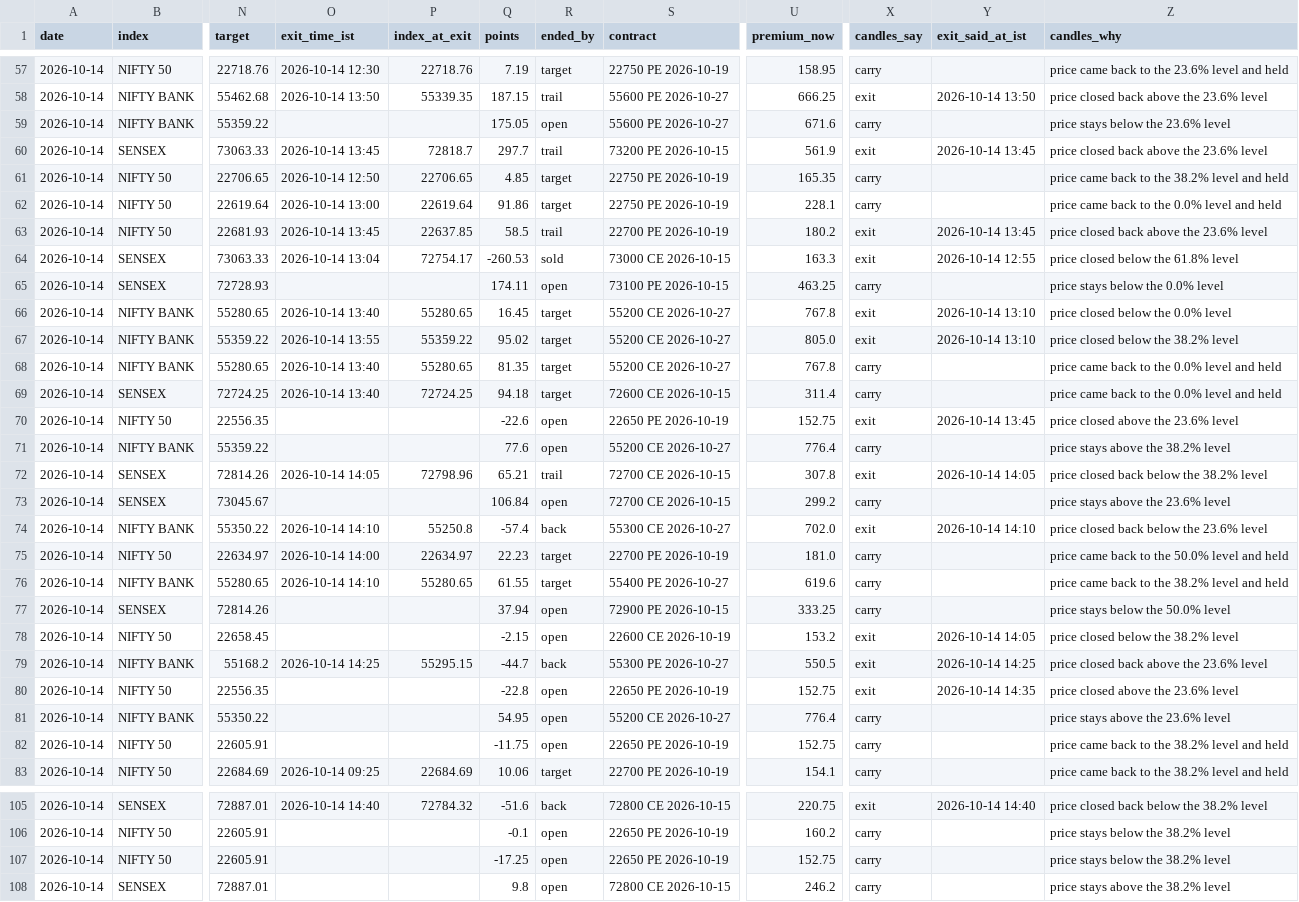
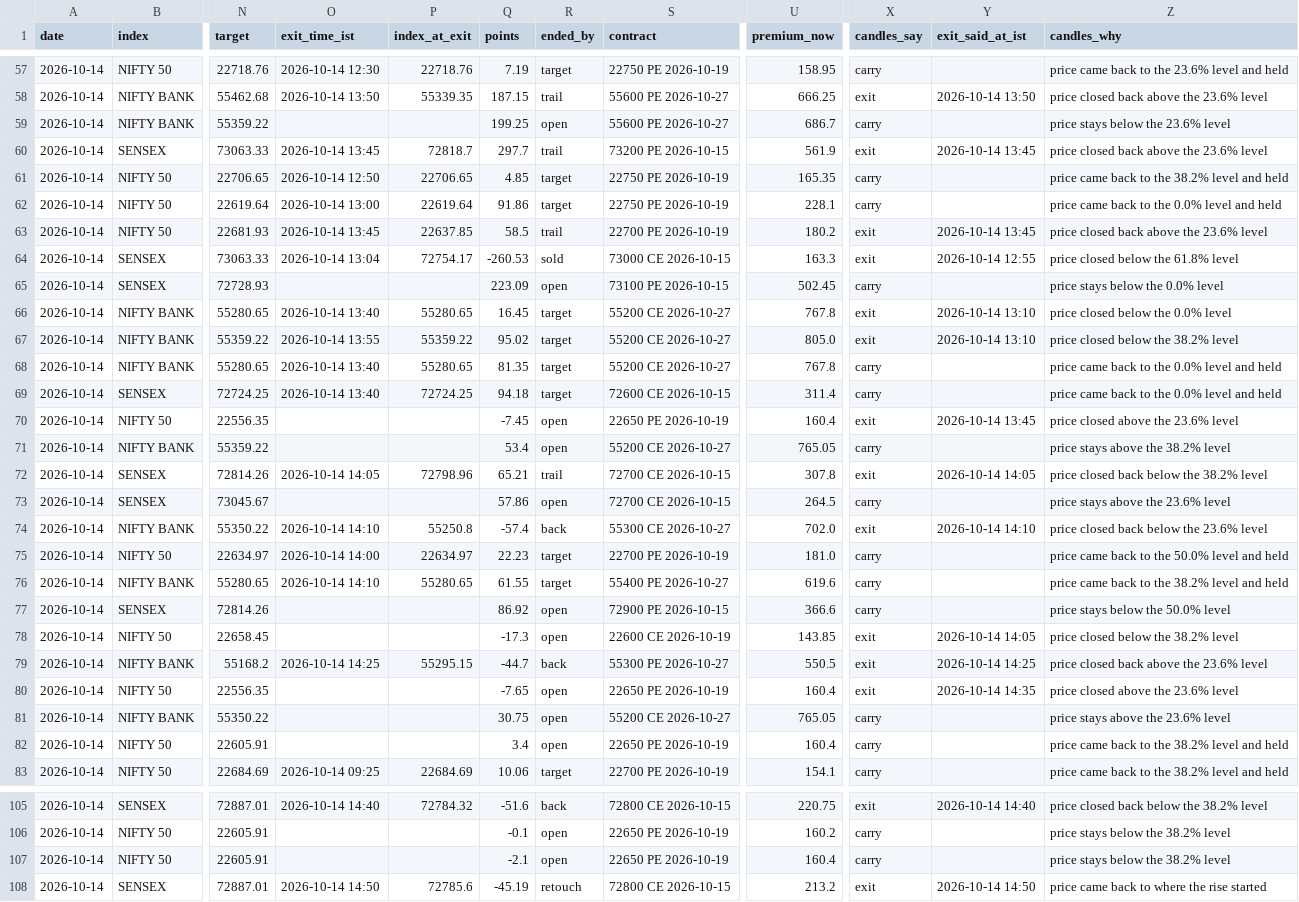
Before and after one commit to AAB-sys/My-Trade, a CSV file: sessions/2026-10-14-calls.csv, drawn as a sheet; only a part is shown, gaps mark what is left out; the diff names each change by its address in the sheet, - before the commit and + after, or states it on an @@ line.

Commit message:
Session 2026-10-14-calls

```diff
--- a/sessions/2026-10-14-calls.csv
+++ b/sessions/2026-10-14-calls.csv
-Q59 (points): 175.05
+Q59 (points): 199.25
-U59 (premium_now): 671.6
+U59 (premium_now): 686.7
-Q65 (points): 174.11
+Q65 (points): 223.09
-U65 (premium_now): 463.25
+U65 (premium_now): 502.45
-Q70 (points): -22.6
+Q70 (points): -7.45
-U70 (premium_now): 152.75
+U70 (premium_now): 160.4
-Q71 (points): 77.6
+Q71 (points): 53.4
-U71 (premium_now): 776.4
+U71 (premium_now): 765.05
-Q73 (points): 106.84
+Q73 (points): 57.86
-U73 (premium_now): 299.2
+U73 (premium_now): 264.5
-Q77 (points): 37.94
+Q77 (points): 86.92
-U77 (premium_now): 333.25
+U77 (premium_now): 366.6
-Q78 (points): -2.15
+Q78 (points): -17.3
-U78 (premium_now): 153.2
+U78 (premium_now): 143.85
-Q80 (points): -22.8
+Q80 (points): -7.65
-U80 (premium_now): 152.75
+U80 (premium_now): 160.4
-Q81 (points): 54.95
+Q81 (points): 30.75
-U81 (premium_now): 776.4
+U81 (premium_now): 765.05
-Q82 (points): -11.75
+Q82 (points): 3.4
-U82 (premium_now): 152.75
+U82 (premium_now): 160.4
-Q107 (points): -17.25
+Q107 (points): -2.1
-U107 (premium_now): 152.75
+U107 (premium_now): 160.4
-O108 (exit_time_ist): (empty)
+O108 (exit_time_ist): 2026-10-14 14:50
-P108 (index_at_exit): (empty)
+P108 (index_at_exit): 72785.6
-Q108 (points): 9.8
+Q108 (points): -45.19
-R108 (ended_by): open
+R108 (ended_by): retouch
-U108 (premium_now): 246.2
+U108 (premium_now): 213.2
-X108 (candles_say): carry
+X108 (candles_say): exit
-Y108 (exit_said_at_ist): (empty)
+Y108 (exit_said_at_ist): 2026-10-14 14:50
-Z108 (candles_why): price stays above the 38.2% level
+Z108 (candles_why): price came back to where the rise started
```
